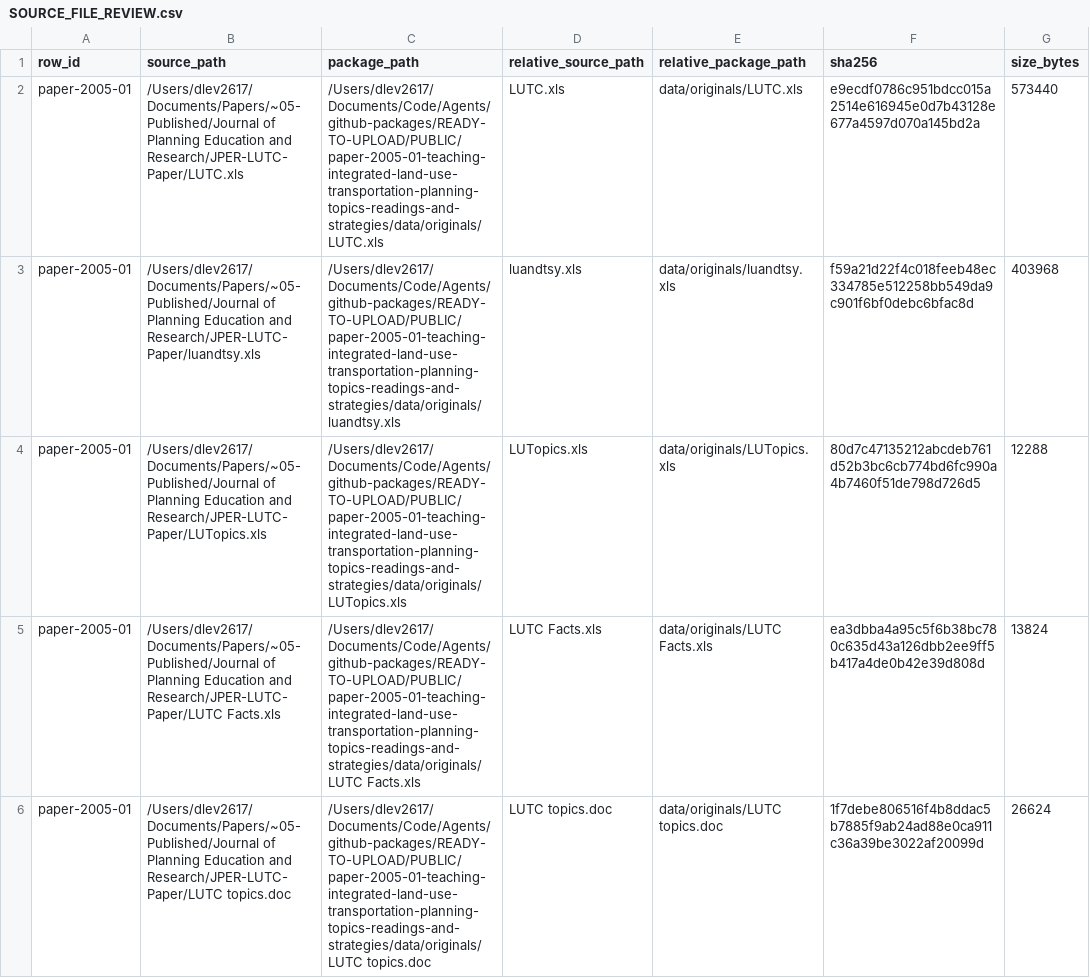
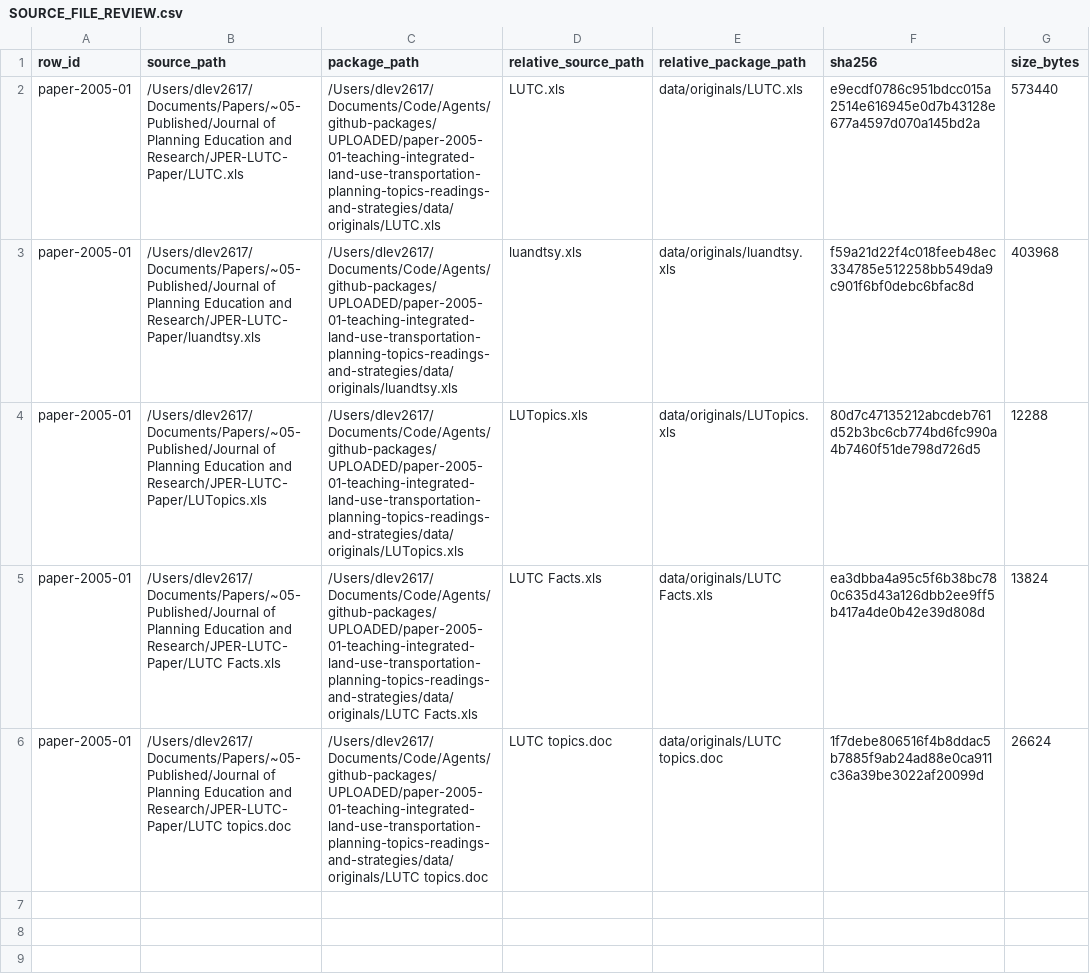
Before and after one commit to dlevinson/paper-2005-01-teaching-integrated-land-use-transportation-planning-topics-readings-and-strategies, a CSV file: documentation/SOURCE_FILE_REVIEW.csv, drawn as a sheet; only a part is shown; the diff names each change by its address in the sheet, - before the commit and + after, or states it on an @@ line.

```diff
--- a/documentation/SOURCE_FILE_REVIEW.csv
+++ b/documentation/SOURCE_FILE_REVIEW.csv
-C2 (package_path): /Users/dlev2617/Documents/Code/Agents/github-packages/READY-TO-UPLOAD/PUBLIC/paper-2005-01-teaching-integrated-land-use-transportation-planning-topics-readings-and-strategies/data/originals/LUTC.xls
+C2 (package_path): /Users/dlev2617/Documents/Code/Agents/github-packages/UPLOADED/paper-2005-01-teaching-integrated-land-use-transportation-planning-topics-readings-and-strategies/data/originals/LUTC.xls
-C3 (package_path): /Users/dlev2617/Documents/Code/Agents/github-packages/READY-TO-UPLOAD/PUBLIC/paper-2005-01-teaching-integrated-land-use-transportation-planning-topics-readings-and-strategies/data/originals/luandtsy.xls
+C3 (package_path): /Users/dlev2617/Documents/Code/Agents/github-packages/UPLOADED/paper-2005-01-teaching-integrated-land-use-transportation-planning-topics-readings-and-strategies/data/originals/luandtsy.xls
-C4 (package_path): /Users/dlev2617/Documents/Code/Agents/github-packages/READY-TO-UPLOAD/PUBLIC/paper-2005-01-teaching-integrated-land-use-transportation-planning-topics-readings-and-strategies/data/originals/LUTopics.xls
+C4 (package_path): /Users/dlev2617/Documents/Code/Agents/github-packages/UPLOADED/paper-2005-01-teaching-integrated-land-use-transportation-planning-topics-readings-and-strategies/data/originals/LUTopics.xls
-C5 (package_path): /Users/dlev2617/Documents/Code/Agents/github-packages/READY-TO-UPLOAD/PUBLIC/paper-2005-01-teaching-integrated-land-use-transportation-planning-topics-readings-and-strategies/data/originals/LUTC Facts.xls
+C5 (package_path): /Users/dlev2617/Documents/Code/Agents/github-packages/UPLOADED/paper-2005-01-teaching-integrated-land-use-transportation-planning-topics-readings-and-strategies/data/originals/LUTC Facts.xls
-C6 (package_path): /Users/dlev2617/Documents/Code/Agents/github-packages/READY-TO-UPLOAD/PUBLIC/paper-2005-01-teaching-integrated-land-use-transportation-planning-topics-readings-and-strategies/data/originals/LUTC topics.doc
+C6 (package_path): /Users/dlev2617/Documents/Code/Agents/github-packages/UPLOADED/paper-2005-01-teaching-integrated-land-use-transportation-planning-topics-readings-and-strategies/data/originals/LUTC topics.doc
```
Also changed, not shown: documentation/ARCHIVE_MANIFEST.csv, documentation/DERIVED_EXPORT_MANIFEST.csv, 3 other files.
